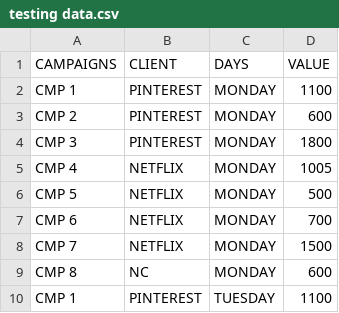
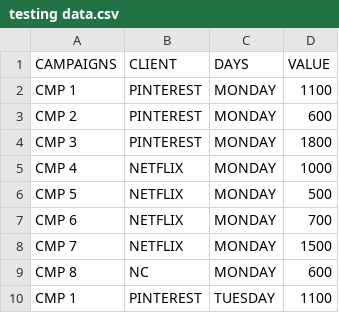
Before and after one commit to shubh0017/public, a CSV file: testing data.csv, drawn as a sheet; only a part is shown.

Commit message:
Update testing data.csv

```diff
--- a/testing data.csv
+++ b/testing data.csv
@@ -4,3 +4,3 @@ CMP 2,PINTEREST,MONDAY,600
 CMP 3,PINTEREST,MONDAY,1800
-CMP 4,NETFLIX,MONDAY,1005
+CMP 4,NETFLIX,MONDAY,1000
 CMP 5,NETFLIX,MONDAY,500
```
